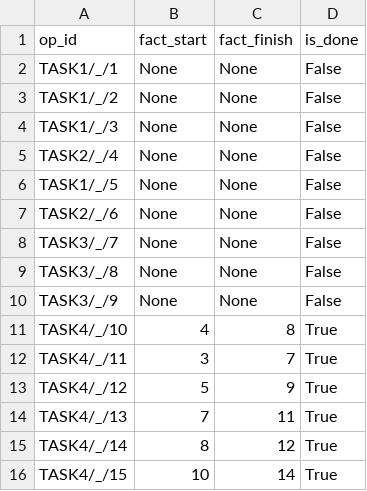
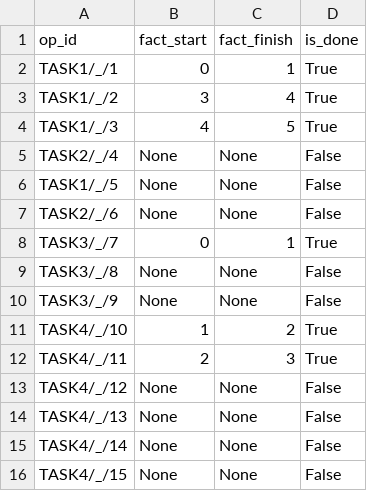
Before and after one commit to og1grib/BuildLogic, a CSV file: test_data/current_status.csv, drawn as a sheet.

```diff
--- a/test_data/current_status.csv
+++ b/test_data/current_status.csv
@@ -1,5 +1,5 @@
 op_id,fact_start,fact_finish,is_done
-TASK1/_/1,None,None,False
-TASK1/_/2,None,None,False
-TASK1/_/3,None,None,False
+TASK1/_/1,0,1,True
+TASK1/_/2,3,4,True
+TASK1/_/3,4,5,True
 TASK2/_/4,None,None,False
@@ -7,10 +7,10 @@ TASK1/_/5,None,None,False
 TASK2/_/6,None,None,False
-TASK3/_/7,None,None,False
+TASK3/_/7,0,1,True
 TASK3/_/8,None,None,False
 TASK3/_/9,None,None,False
-TASK4/_/10,4,8,True
-TASK4/_/11,3,7,True
-TASK4/_/12,5,9,True
-TASK4/_/13,7,11,True
-TASK4/_/14,8,12,True
-TASK4/_/15,10,14,True
+TASK4/_/10,1,2,True
+TASK4/_/11,2,3,True
+TASK4/_/12,None,None,False
+TASK4/_/13,None,None,False
+TASK4/_/14,None,None,False
+TASK4/_/15,None,None,False
```
Also changed, not shown: 5 other files.
